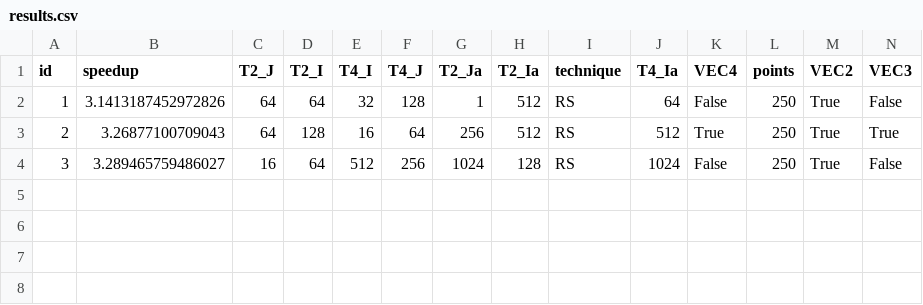
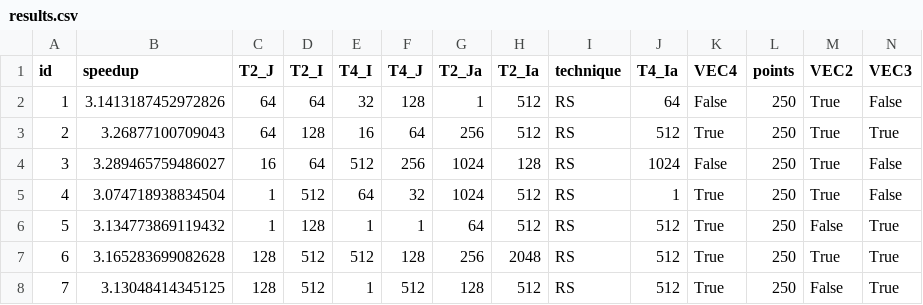
Before and after one commit to phrb/orio_experiments, a CSV file: testsuite/SPAPT/gemver/xeon_e5_2630_v2/gemver_O3/results.csv, drawn as a sheet; only a part is shown; rows hold the shown columns only; the diff names each change by its address in the sheet, - before the commit and + after, or states it on an @@ line.

Commit message:
Add gemver sample on xeon 2630

```diff
--- a/testsuite/SPAPT/gemver/xeon_e5_2630_v2/gemver_O3/results.csv
+++ b/testsuite/SPAPT/gemver/xeon_e5_2630_v2/gemver_O3/results.csv
+row 5: 4 | 3.074718938834504 | 1 | 512 | 64 | 32 | 1024 | 512 | RS | 1 | True | 250 | True | False
+row 6: 5 | 3.134773869119432 | 1 | 128 | 1 | 1 | 64 | 512 | RS | 512 | True | 250 | False | True
+row 7: 6 | 3.165283699082628 | 128 | 512 | 512 | 128 | 256 | 2048 | RS | 512 | True | 250 | True | True
+row 8: 7 | 3.13048414345125 | 128 | 512 | 1 | 512 | 128 | 512 | RS | 512 | True | 250 | False | True
```
Also changed, not shown: 7 other files.
